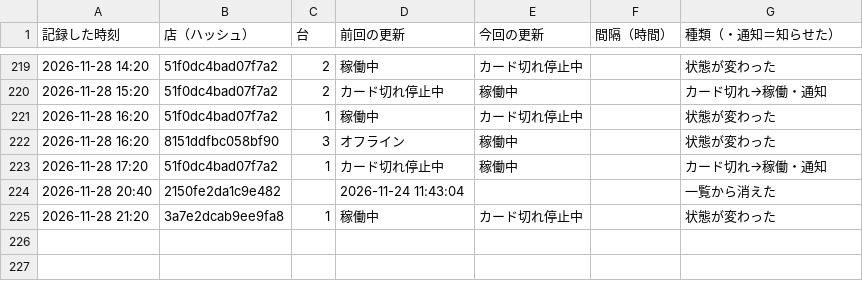
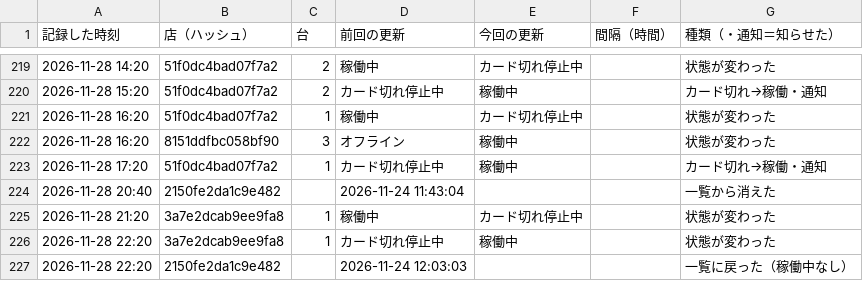
Before and after one commit to kous8770/aikatsu-shop-watch, a CSV file: history.csv, drawn as a sheet; only a part is shown, gaps mark what is left out; the diff names each change by its address in the sheet, - before the commit and + after, or states it on an @@ line.

```diff
--- a/history.csv
+++ b/history.csv
+row 226: 2026-11-28 22:20 | 3a7e2dcab9ee9fa8 | 1 | カード切れ停止中 | 稼働中 |  | 状態が変わった
+row 227: 2026-11-28 22:20 | 2150fe2da1c9e482 |  | 2026-11-24 12:03:03 |  |  | 一覧に戻った（稼働中なし）
```
Also changed, not shown: status_log.csv, 1 other file.
